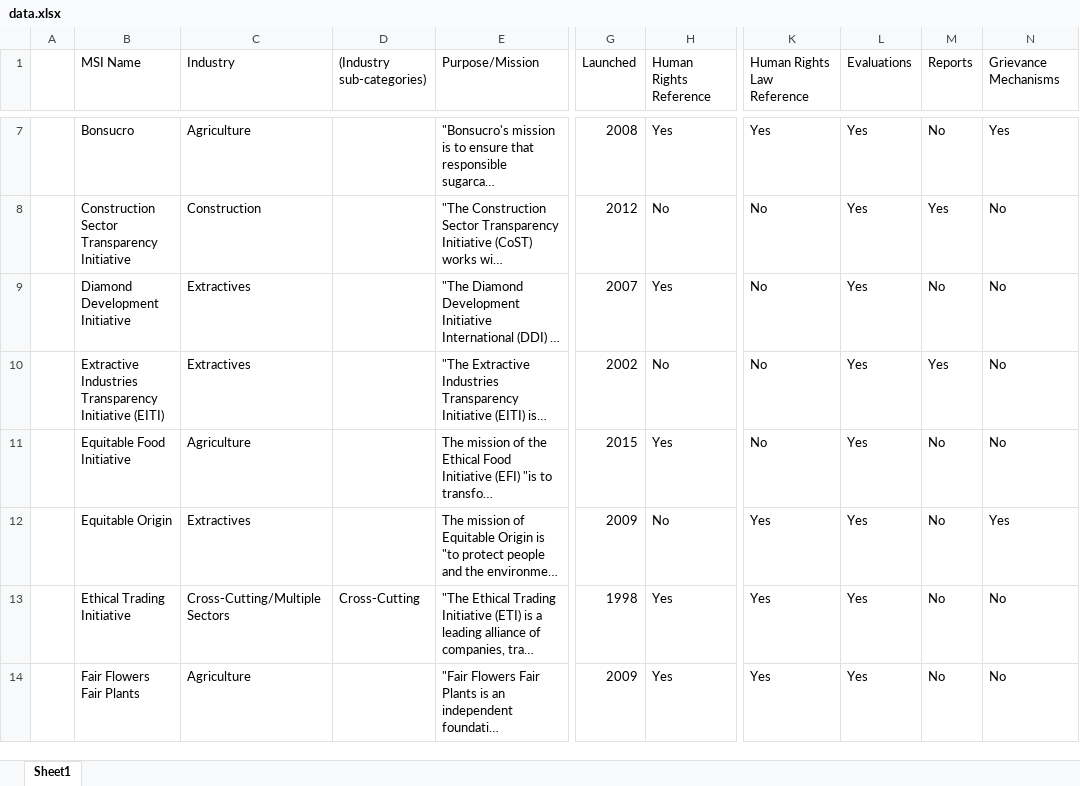
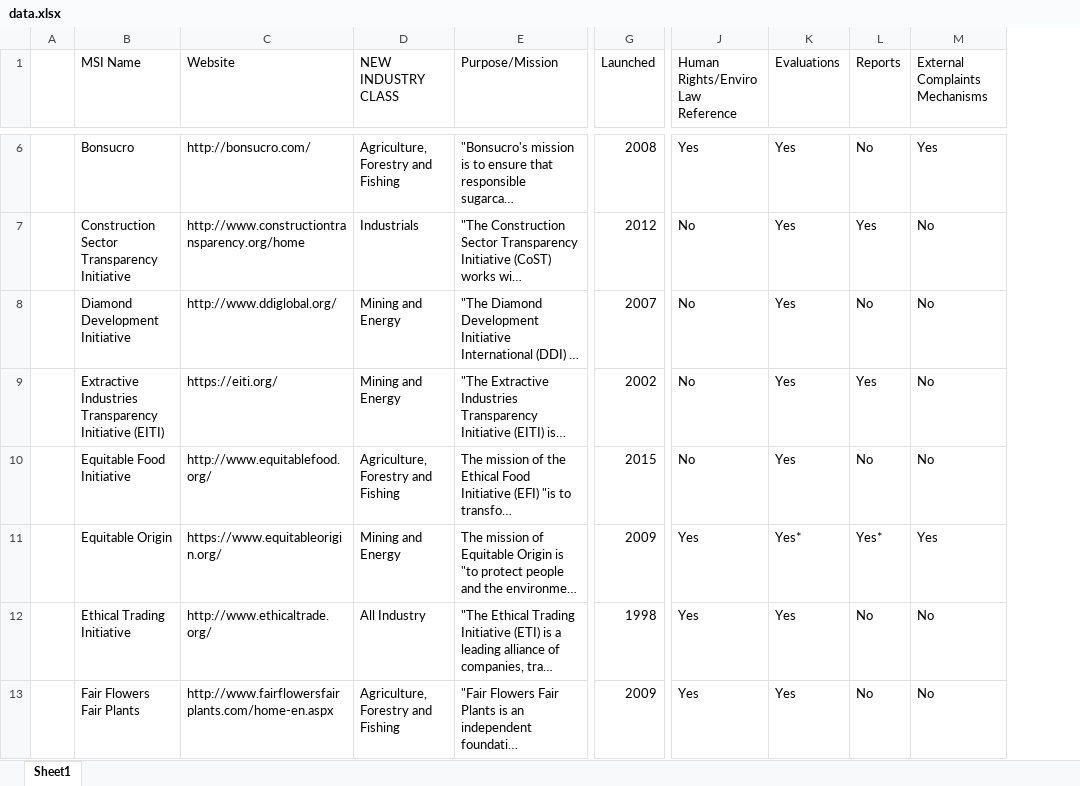
Before and after one commit to MSI-integrity/msi-map-microsite, an Excel workbook: data/data.xlsx, sheet Sheet1, drawn as a sheet; only a part is shown, gaps mark what is left out; long unchanged cells end in …; values as stored, in another font and other column widths than the file's, no cell formats; removed rows and columns are numbered as before the commit, all else as after; the diff covers the shown part only; the diff names each change by its address in the sheet, - before the commit and + after, or states it on an @@ line.

Commit message:
update data, destroy explore page selectors

```diff
--- a/data/data.xlsx (sheet Sheet1)
+++ b/data/data.xlsx (sheet Sheet1)
-column C (Industry), rows 7-14: Agriculture | Construction | Extractives | Extractives | Agriculture | Extractives | Cross-Cutting/Multiple Sectors | Agriculture
-column D ((Industry sub-categories)), row 13: Cross-Cutting
+column C (Website), rows 6-13: http://bonsucro.com/ | http://www.constructiontransparency.org/home | http://www.ddiglobal.org/ | https://eiti.org/ | http://www.equitablefood.org/ | https://www.equitableorigin.org/ | http://www.ethicaltrade.org/ | http://www.fairflowersfairplants.com/home-en.aspx
+column D (NEW INDUSTRY CLASS), rows 6-13: Agriculture, Forestry and Fishing | Industrials | Mining and Energy | Mining and Energy | Agriculture, Forestry and Fishing | Mining and Energy | All Industry | Agriculture, Forestry and Fishing
-column H (Human Rights Reference), rows 7-14: Yes | No | Yes | No | Yes | No | Yes | Yes
-J1: Human Rights Law Reference
+J1: Human Rights/Enviro Law Reference
-M1: Grievance Mechanisms
+M1: External Complaints Mechanisms
-K11 (Evaluations): Yes
+K11 (Evaluations): Yes*
-L11 (Reports): No
+L11 (Reports): Yes*
```
Also changed, not shown: 3 added rows, 1 removed row and 23 edited cells elsewhere in this sheet, cell formats, 6 other files.
